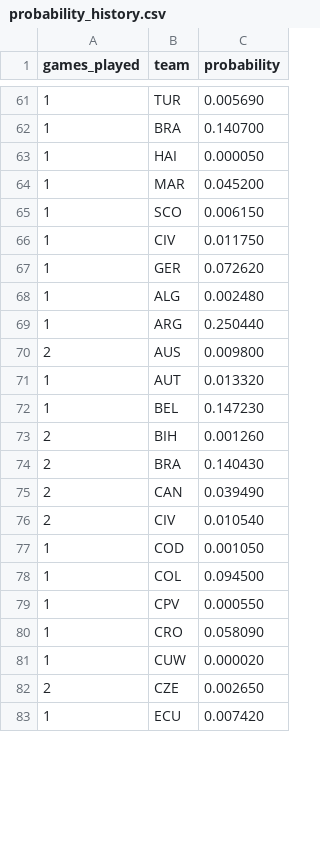
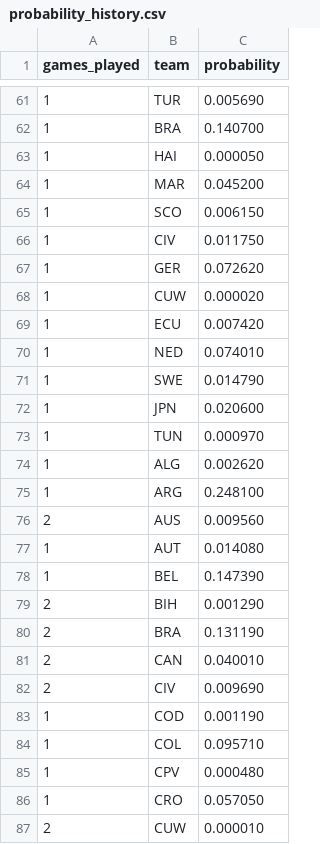
Before and after one commit to mvermeulen/ai, a CSV file: worldcup/data/probability_history.csv, drawn as a sheet; only a part is shown, gaps mark what is left out; removed rows and columns are numbered as before the commit, all else as after; the diff covers the shown part only; the diff names each change by its address in the sheet, - before the commit and + after, or states it on an @@ line.

Commit message:
Update games.

```diff
--- a/worldcup/data/probability_history.csv
+++ b/worldcup/data/probability_history.csv
-row 68: 1 | ALG | 0.002480
-row 69: 1 | ARG | 0.250440
-row 70: 2 | AUS | 0.009800
-row 71: 1 | AUT | 0.013320
-row 72: 1 | BEL | 0.147230
-row 73: 2 | BIH | 0.001260
-row 74: 2 | BRA | 0.140430
-row 75: 2 | CAN | 0.039490
-row 76: 2 | CIV | 0.010540
-row 77: 1 | COD | 0.001050
-row 78: 1 | COL | 0.094500
-row 79: 1 | CPV | 0.000550
-row 80: 1 | CRO | 0.058090
-row 82: 2 | CZE | 0.002650
+row 70: 1 | NED | 0.074010
+row 71: 1 | SWE | 0.014790
+row 72: 1 | JPN | 0.020600
+row 73: 1 | TUN | 0.000970
+row 74: 1 | ALG | 0.002620
+row 75: 1 | ARG | 0.248100
+row 76: 2 | AUS | 0.009560
+row 77: 1 | AUT | 0.014080
+row 78: 1 | BEL | 0.147390
+row 79: 2 | BIH | 0.001290
+row 80: 2 | BRA | 0.131190
+row 81: 2 | CAN | 0.040010
+row 82: 2 | CIV | 0.009690
+row 83: 1 | COD | 0.001190
+row 84: 1 | COL | 0.095710
+row 85: 1 | CPV | 0.000480
+row 86: 1 | CRO | 0.057050
+row 87: 2 | CUW | 0.000010
```
Also changed, not shown: 6 added rows, 4 removed rows and 27 edited cells elsewhere in this file, worldcup/data/schedule.csv.
